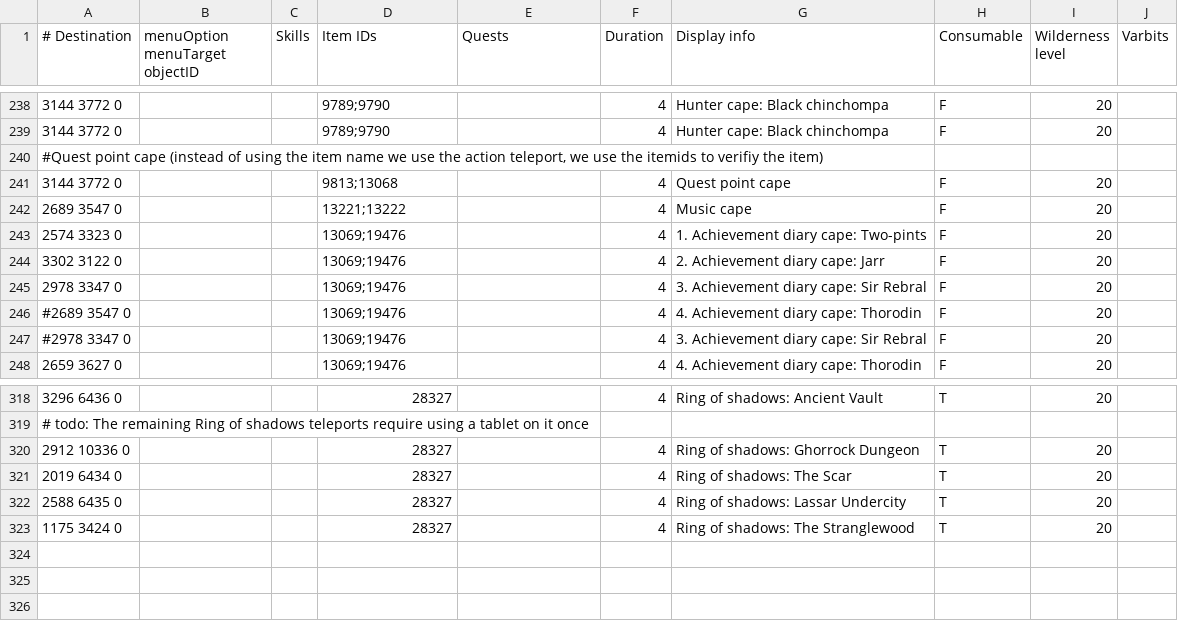
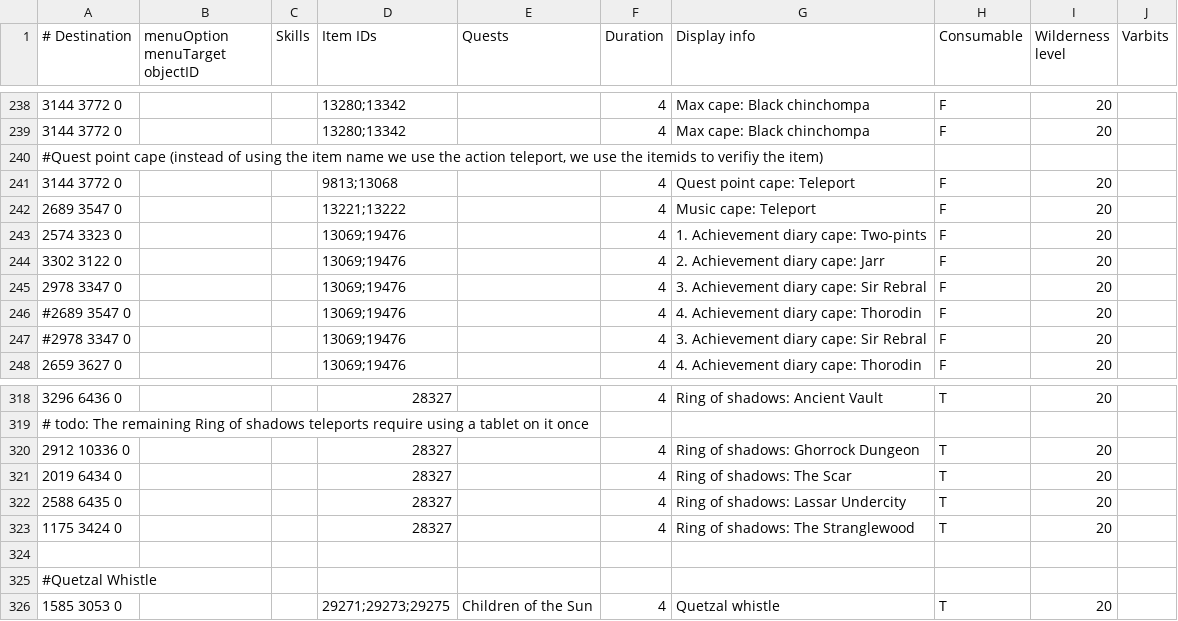
Before and after one commit to NewGenEng/Microbot, a TSV file: runelite-client/src/main/resources/net/runelite/client/plugins/microbot/shortestpath/teleportation_items.tsv, drawn as a sheet; only a part is shown, gaps mark what is left out; the diff covers the shown part only.

Commit message:
feat: add quetzal support, add varlamore fairy ring locations fix: update layout of npc.tsv to be loaded in correctly fix: set max cape itemids to the correct item id, was previous con cape item ids

```diff
--- a/runelite-client/src/main/resources/net/runelite/client/plugins/microbot/shortestpath/teleportation_items.tsv
+++ b/runelite-client/src/main/resources/net/runelite/client/plugins/microbot/shortestpath/teleportation_items.tsv
@@ -238,6 +238,6 @@
-3144 3772 0			9789;9790		4	Hunter cape: Black chinchompa	F	20	
-3144 3772 0			9789;9790		4	Hunter cape: Black chinchompa	F	20
+3144 3772 0			13280;13342		4	Max cape: Black chinchompa	F	20	
+3144 3772 0			13280;13342		4	Max cape: Black chinchompa	F	20
 #Quest point cape (instead of using the item name we use the action teleport, we use the itemids to verifiy the item)
-3144 3772 0			9813;13068		4	Quest point cape	F	20
-2689 3547 0			13221;13222		4	Music cape	F	20	
+3144 3772 0			9813;13068		4	Quest point cape: Teleport	F	20
+2689 3547 0			13221;13222		4	Music cape: Teleport	F	20	
 2574 3323 0			13069;19476		4	1. Achievement diary cape: Two-pints	F	20
@@ -323 +323,4 @@
 1175 3424 0			28327		4	Ring of shadows: The Stranglewood	T	20	
+									
+#Quetzal Whistle									
+1585 3053 0			29271;29273;29275	Children of the Sun	4	Quetzal whistle	T	20	
```
Also changed, not shown: 21 edited cells elsewhere in this file, runelite-client/src/main/resources/net/runelite/client/plugins/microbot/shortestpath/fairy_rings.tsv, runelite-client/src/main/resources/net/runelite/client/plugins/microbot/shortestpath/npcs.tsv, 7 other files.
